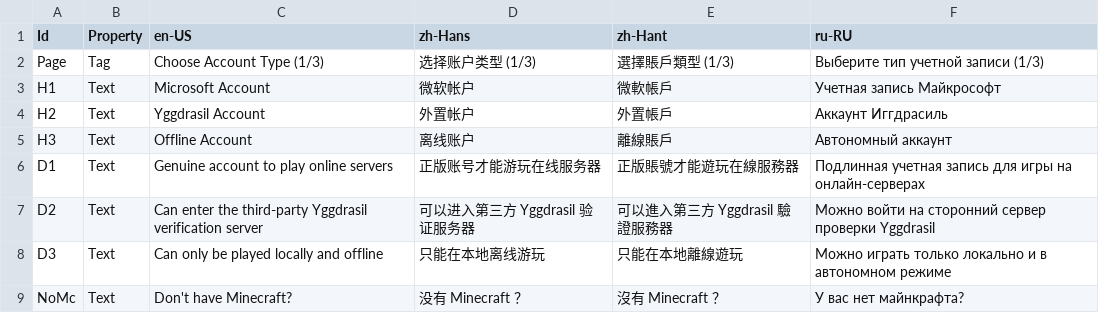
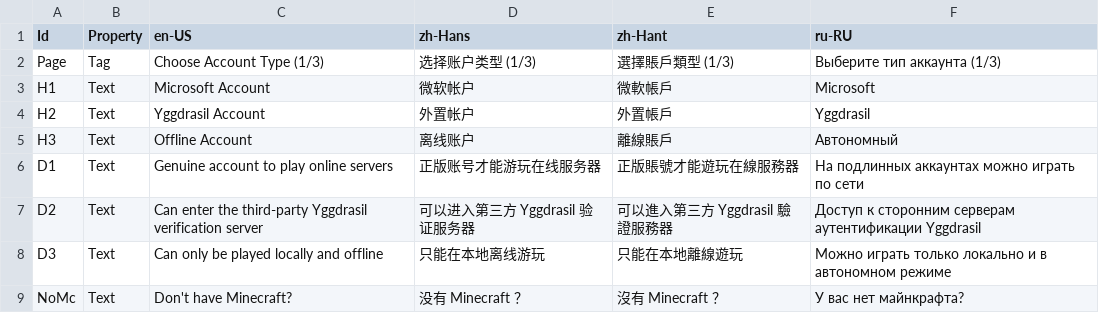
Before and after one commit to Xcube-Studio/FluentLauncher.Localization, a CSV file: Views/AuthenticationWizard/ChooseAccountTypePage.csv, drawn as a sheet.

```diff
--- a/Views/AuthenticationWizard/ChooseAccountTypePage.csv
+++ b/Views/AuthenticationWizard/ChooseAccountTypePage.csv
@@ -1,8 +1,8 @@
 Id,Property,en-US,zh-Hans,zh-Hant,ru-RU
-Page,Tag,Choose Account Type (1/3),选择账户类型 (1/3),選擇賬戶類型 (1/3),Выберите тип учетной записи (1/3)
-H1,Text,Microsoft Account,微软帐户,微軟帳戶,Учетная запись Майкрософт
-H2,Text,Yggdrasil Account,外置帐户,外置帳戶,Аккаунт Иггдрасиль
-H3,Text,Offline Account,离线账户,離線賬戶,Автономный аккаунт
-D1,Text,Genuine account to play online servers,正版账号才能游玩在线服务器,正版賬號才能遊玩在線服務器,Подлинная учетная запись для игры на онлайн-серверах
-D2,Text,Can enter the third-party Yggdrasil verification server,可以进入第三方 Yggdrasil 验证服务器,可以進入第三方 Yggdrasil 驗證服務器,Можно войти на сторонний сервер проверки Yggdrasil
+Page,Tag,Choose Account Type (1/3),选择账户类型 (1/3),選擇賬戶類型 (1/3),Выберите тип аккаунта (1/3)
+H1,Text,Microsoft Account,微软帐户,微軟帳戶,Microsoft
+H2,Text,Yggdrasil Account,外置帐户,外置帳戶,Yggdrasil
+H3,Text,Offline Account,离线账户,離線賬戶,Автономный
+D1,Text,Genuine account to play online servers,正版账号才能游玩在线服务器,正版賬號才能遊玩在線服務器,На подлинных аккаунтах можно играть по сети
+D2,Text,Can enter the third-party Yggdrasil verification server,可以进入第三方 Yggdrasil 验证服务器,可以進入第三方 Yggdrasil 驗證服務器,Доступ к сторонним серверам аутентификации Yggdrasil
 D3,Text,Can only be played locally and offline,只能在本地离线游玩,只能在本地離線遊玩,Можно играть только локально и в автономном режиме
```
Also changed, not shown: Views/Cores/Manage/CoreSettingsPage.csv, Views/ExceptionPage.csv, 36 other files.
